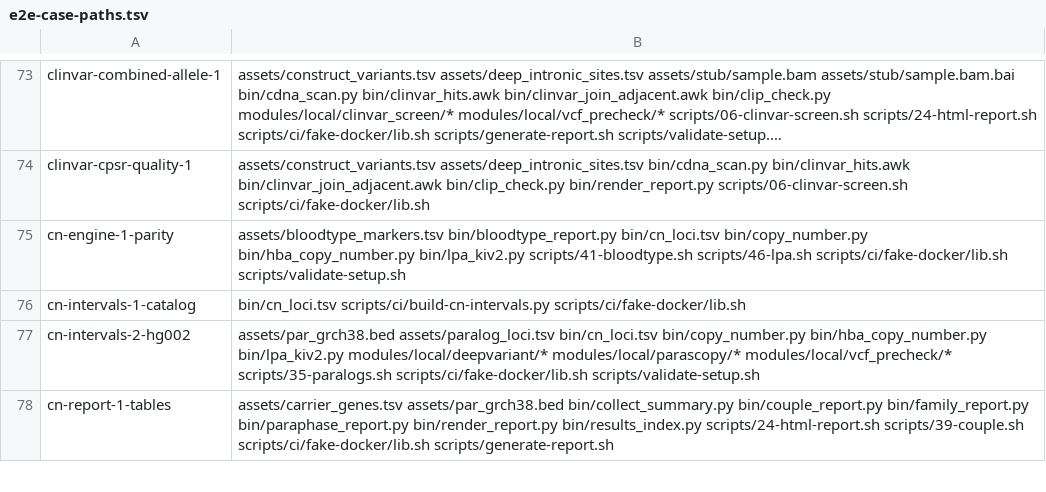
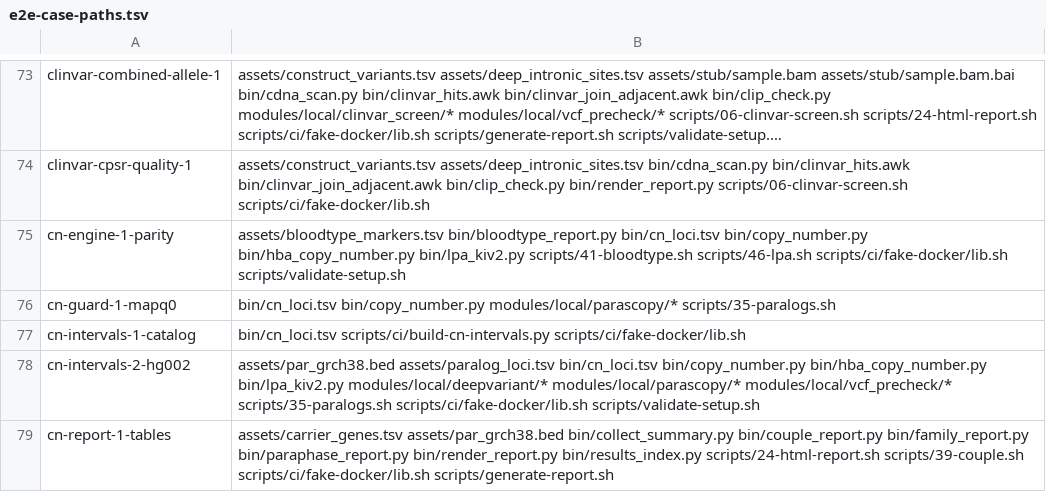
Before and after one commit to GeiserX/OwnGenome, a TSV file: scripts/ci/e2e-case-paths.tsv, drawn as a sheet; only a part is shown, gaps mark what is left out; long unchanged cells end in …; the diff names each change by its address in the sheet, - before the commit and + after, or states it on an @@ line.

Commit message:
test(e2e): run the CYP21A2 MAPQ 0 guard on HG002's reads with the MAPQ 0 reads removed
Bead: pgp-5bja.21

```diff
--- a/scripts/ci/e2e-case-paths.tsv
+++ b/scripts/ci/e2e-case-paths.tsv
+row 76: cn-guard-1-mapq0 | bin/cn_loci.tsv bin/copy_number.py modules/local/parascopy/* scripts/35-paralogs.sh
```
Also changed, not shown: scripts/ci/e2e-case-times.tsv, 1 other file.
